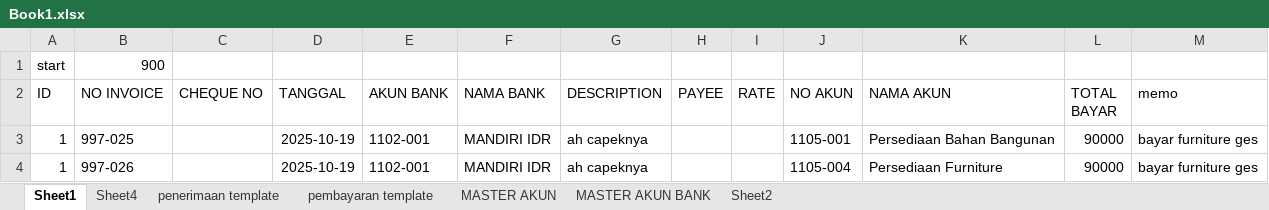
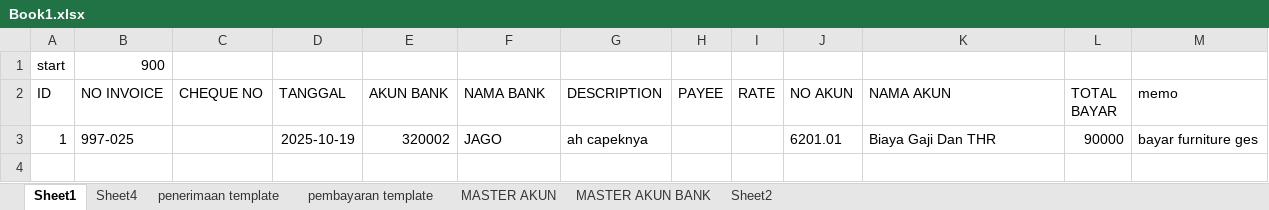
Before and after one commit to sahadat-i/excel-to-xml-accurate, an Excel workbook: Book1.xlsx, sheet Sheet1, drawn as a sheet; values as stored, in another font and other column widths than the file's, no borders; the diff names each change by its address in the sheet, - before the commit and + after, or states it on an @@ line.

Commit message:
edit : tambah seet

```diff
--- a/Book1.xlsx (sheet Sheet1)
+++ b/Book1.xlsx (sheet Sheet1)
-E3 (AKUN BANK): 1102-001
+E3 (AKUN BANK): 320002
-F3 (NAMA BANK): MANDIRI IDR
+F3 (NAMA BANK): JAGO
-J3 (NO AKUN): 1105-001
+J3 (NO AKUN): 6201.01
-K3 (NAMA AKUN): Persediaan Bahan Bangunan
+K3 (NAMA AKUN): Biaya Gaji Dan THR
-row 4: 1 | 997-026 |  | 2025-10-19 | 1102-001 | MANDIRI IDR | ah capeknya |  |  | 1105-004 | Persediaan Furniture | 90000 | bayar furniture ges
```
Also changed, not shown: sheet MASTER AKUN BANK.
